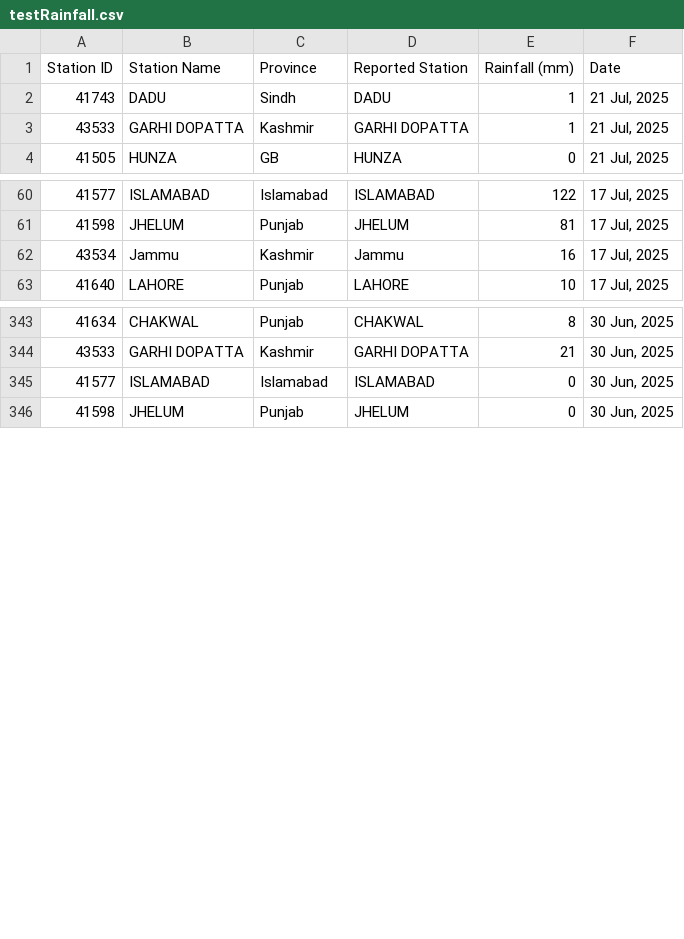
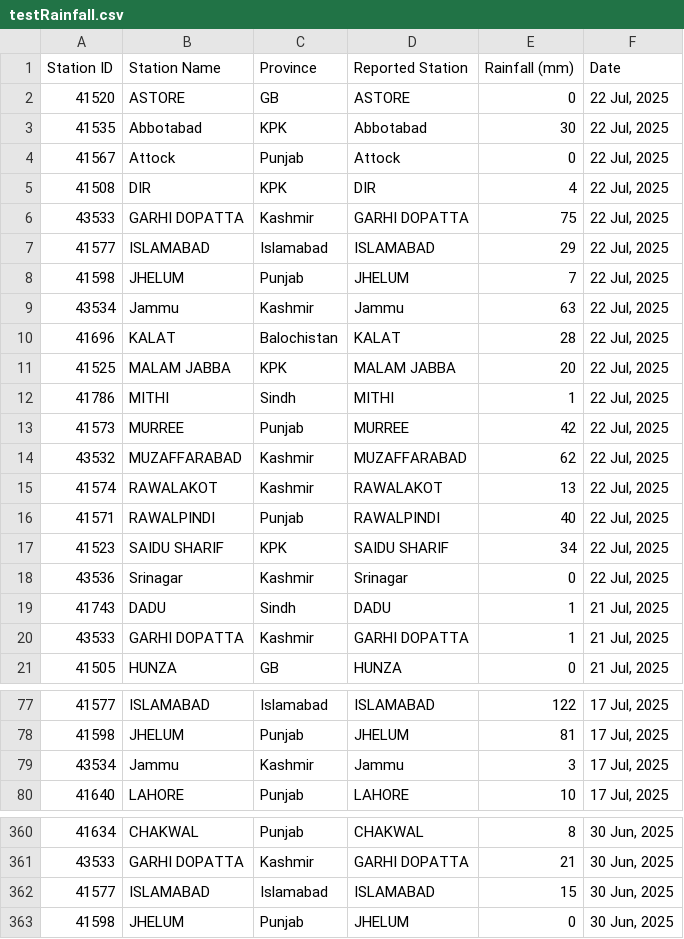
Before and after one commit to muhammadshah10/pakistan-rainfall-scraper, a CSV file: testRainfall.csv, drawn as a sheet; only a part is shown, gaps mark what is left out.

```diff
--- a/testRainfall.csv
+++ b/testRainfall.csv
@@ -1,2 +1,19 @@
 Station ID,Station Name,Province,Reported Station,Rainfall (mm),Date
+41520,ASTORE,GB,ASTORE,0,"22 Jul, 2025"
+41535,Abbotabad,KPK,Abbotabad,30,"22 Jul, 2025"
+41567,Attock,Punjab,Attock,0,"22 Jul, 2025"
+41508,DIR,KPK,DIR,4,"22 Jul, 2025"
+43533,GARHI DOPATTA,Kashmir,GARHI DOPATTA,75,"22 Jul, 2025"
+41577,ISLAMABAD,Islamabad,ISLAMABAD,29,"22 Jul, 2025"
+41598,JHELUM,Punjab,JHELUM,7,"22 Jul, 2025"
+43534,Jammu,Kashmir,Jammu,63,"22 Jul, 2025"
+41696,KALAT,Balochistan,KALAT,28,"22 Jul, 2025"
+41525,MALAM JABBA,KPK,MALAM JABBA,20,"22 Jul, 2025"
+41786,MITHI,Sindh,MITHI,1,"22 Jul, 2025"
+41573,MURREE,Punjab,MURREE,42,"22 Jul, 2025"
+43532,MUZAFFARABAD,Kashmir,MUZAFFARABAD,62,"22 Jul, 2025"
+41574,RAWALAKOT,Kashmir,RAWALAKOT,13,"22 Jul, 2025"
+41571,RAWALPINDI,Punjab,RAWALPINDI,40,"22 Jul, 2025"
+41523,SAIDU SHARIF,KPK,SAIDU SHARIF,34,"22 Jul, 2025"
+43536,Srinagar,Kashmir,Srinagar,0,"22 Jul, 2025"
 41743,DADU,Sindh,DADU,1,"21 Jul, 2025"
@@ -61,3 +78,3 @@
 41598,JHELUM,Punjab,JHELUM,81,"17 Jul, 2025"
-43534,Jammu,Kashmir,Jammu,16,"17 Jul, 2025"
+43534,Jammu,Kashmir,Jammu,3,"17 Jul, 2025"
 41640,LAHORE,Punjab,LAHORE,10,"17 Jul, 2025"
@@ -344,3 +361,3 @@
 43533,GARHI DOPATTA,Kashmir,GARHI DOPATTA,21,"30 Jun, 2025"
-41577,ISLAMABAD,Islamabad,ISLAMABAD,0,"30 Jun, 2025"
+41577,ISLAMABAD,Islamabad,ISLAMABAD,15,"30 Jun, 2025"
 41598,JHELUM,Punjab,JHELUM,0,"30 Jun, 2025"
```
